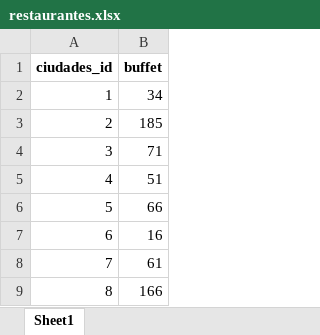
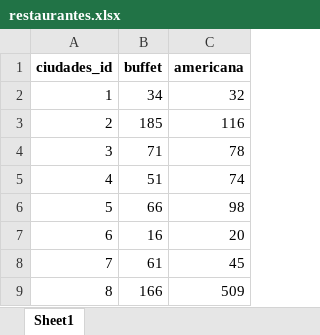
Before and after one commit to Barge7/PROYECTO-FINAL, an Excel workbook: restaurantes.xlsx, sheet Sheet1, drawn as a sheet; only a part is shown; values as stored, in another font and other column widths than the file's, no borders; the diff names each change by its address in the sheet, - before the commit and + after, or states it on an @@ line.

```diff
--- a/restaurantes.xlsx (sheet Sheet1)
+++ b/restaurantes.xlsx (sheet Sheet1)
+column C (americana), rows 2-9: 32 | 116 | 78 | 74 | 98 | 20 | 45 | 509
```
Also changed, not shown: 2 other files.
